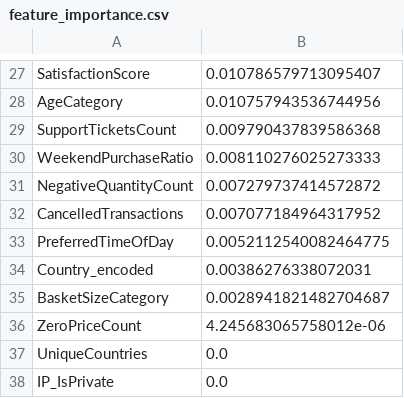
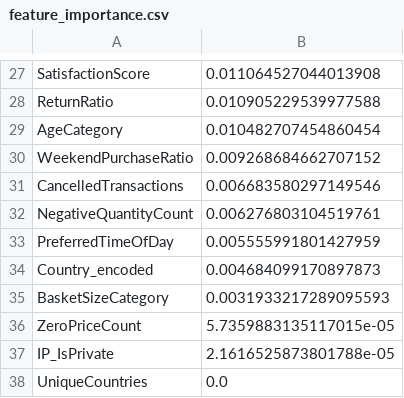
Before and after one commit to molka37/projet_ml_retail, a CSV file: reports/feature_importance.csv, drawn as a sheet; only a part is shown, gaps mark what is left out; removed rows and columns are numbered as before the commit, all else as after; the diff covers the shown part only; the diff names each change by its address in the sheet, - before the commit and + after, or states it on an @@ line.

```diff
--- a/reports/feature_importance.csv
+++ b/reports/feature_importance.csv
-B27: 0.010786579713095407
+B27: 0.011064527044013908
+row 28: ReturnRatio | 0.010905229539977588
-B29: 0.010757943536744956
+B29: 0.010482707454860454
-row 29: SupportTicketsCount | 0.009790437839586368
-B30: 0.008110276025273333
+B30: 0.009268684662707152
-row 31: NegativeQuantityCount | 0.007279737414572872
-B31: 0.007077184964317952
+B31: 0.006683580297149546
+row 32: NegativeQuantityCount | 0.006276803104519761
-B33: 0.0052112540082464775
+B33: 0.005555991801427959
-B34: 0.00386276338072031
+B34: 0.004684099170897873
-B35: 0.0028941821482704687
+B35: 0.0031933217289095593
-B36: 4.245683065758012e-06
+B36: 5.7359883135117015e-05
+row 37: IP_IsPrivate | 2.1616525873801788e-05
-row 38: IP_IsPrivate | 0.0
```
Also changed, not shown: 8 added rows, 8 removed rows and 17 edited cells elsewhere in this file, 4 other files.
